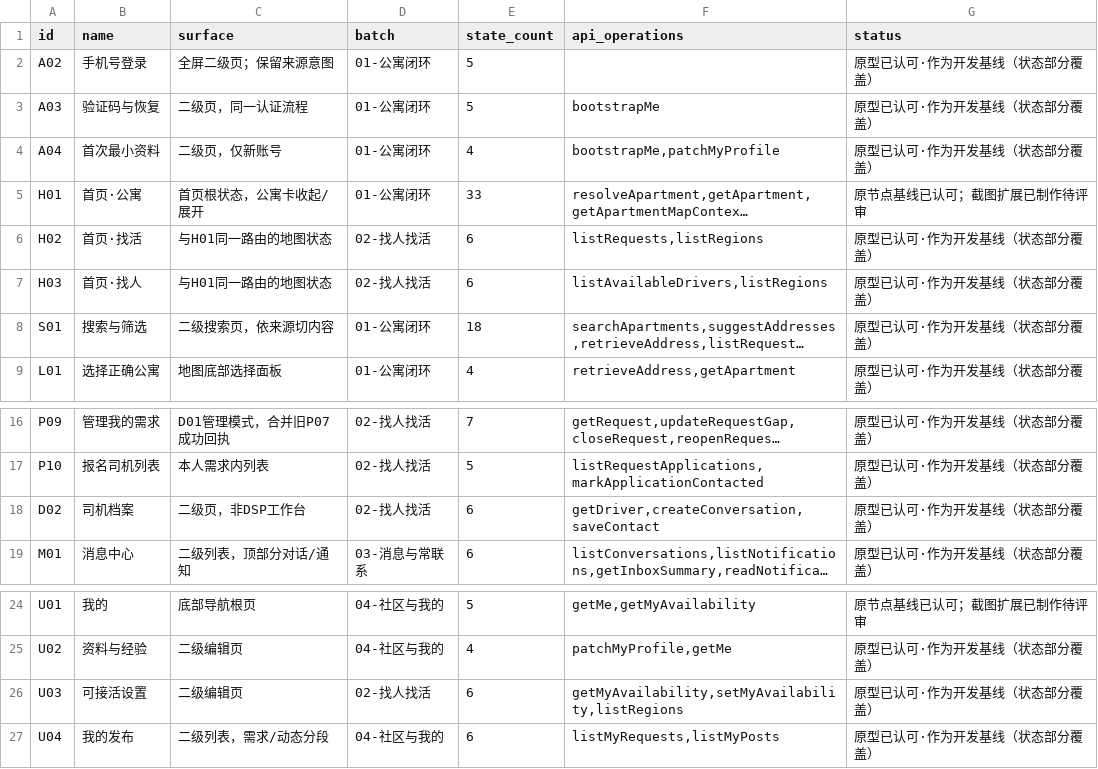
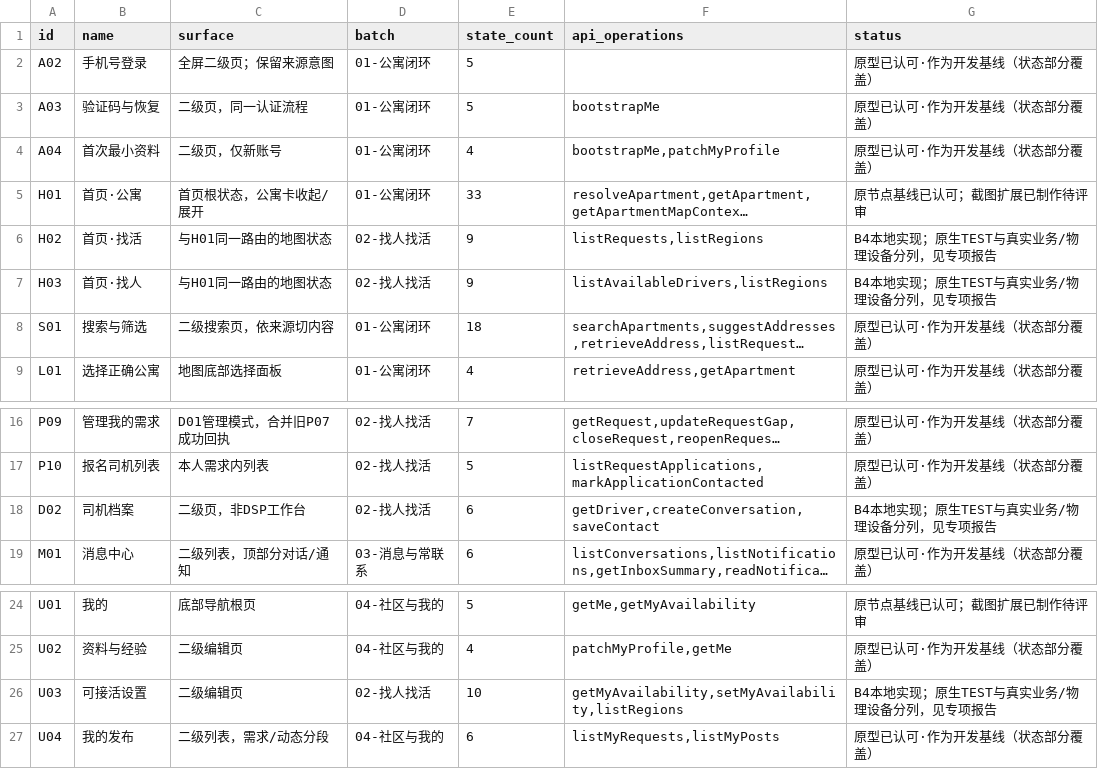
Before and after one commit to olly888/abasong, a CSV file: docs/product/V12.1_页面制作清单.csv, drawn as a sheet; only a part is shown, gaps mark what is left out; long unchanged cells end in …; the diff names each change by its address in the sheet, - before the commit and + after, or states it on an @@ line.

```diff
--- a/docs/product/V12.1_页面制作清单.csv
+++ b/docs/product/V12.1_页面制作清单.csv
-E6:E7 (state_count): 6
+E6:E7 (state_count): 9
-G6:G7 (status): 原型已认可·作为开发基线（状态部分覆盖）
+G6:G7 (status): B4本地实现；原生TEST与真实业务/物理设备分列，见专项报告
-G18 (status): 原型已认可·作为开发基线（状态部分覆盖）
+G18 (status): B4本地实现；原生TEST与真实业务/物理设备分列，见专项报告
-E26 (state_count): 6
+E26 (state_count): 10
-G26 (status): 原型已认可·作为开发基线（状态部分覆盖）
+G26 (status): B4本地实现；原生TEST与真实业务/物理设备分列，见专项报告
```
Also changed, not shown: 53 other files.
